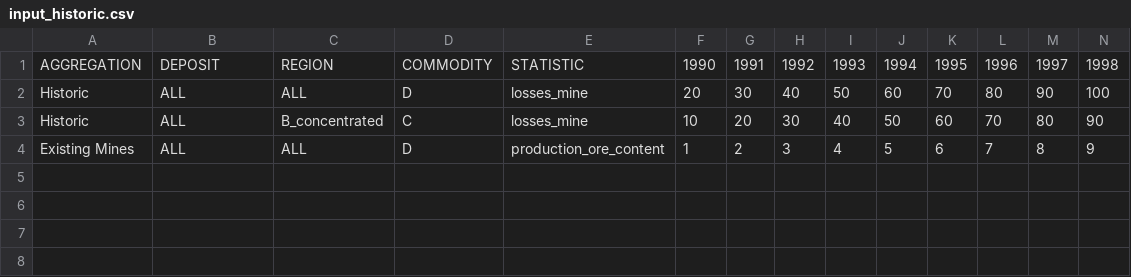
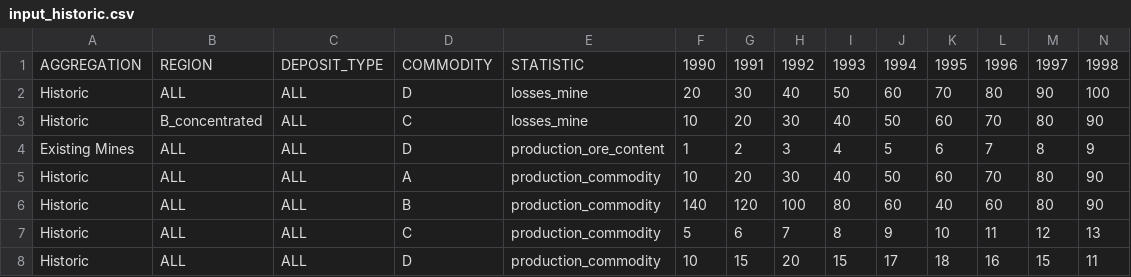
Before and after one commit to sanorthey/pemmss, a CSV file: input_files/input_historic.csv, drawn as a sheet; only a part is shown; rows hold the shown columns only; the diff names each change by its address in the sheet, - before the commit and + after, or states it on an @@ line.

```diff
--- a/input_files/input_historic.csv
+++ b/input_files/input_historic.csv
-B1: DEPOSIT
+B1: REGION
-C1: REGION
+C1: DEPOSIT_TYPE
-B3: ALL
+B3: B_concentrated
-C3: B_concentrated
+C3: ALL
+row 5: Historic | ALL | ALL | A | production_commodity | 10 | 20 | 30 | 40 | 50 | 60 | 70 | 80 | 90
+row 6: Historic | ALL | ALL | B | production_commodity | 140 | 120 | 100 | 80 | 60 | 40 | 60 | 80 | 90
+row 7: Historic | ALL | ALL | C | production_commodity | 5 | 6 | 7 | 8 | 9 | 10 | 11 | 12 | 13
+row 8: Historic | ALL | ALL | D | production_commodity | 10 | 15 | 20 | 15 | 17 | 18 | 16 | 15 | 11
```
Also changed, not shown: input_files/input_demand.csv, input_files/input_exploration_production_factors_timeseries.csv, 13 other files.
